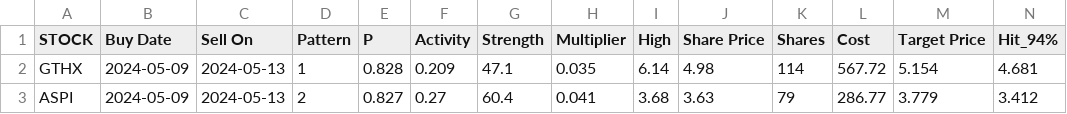
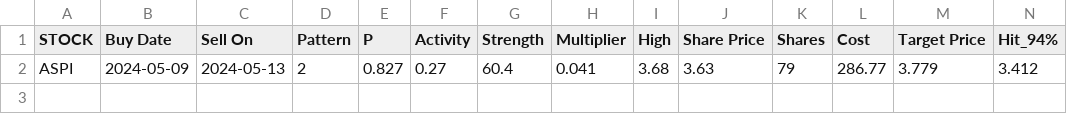
Before and after one commit to p-norris/swing_trades, a CSV file: src/positions.csv, drawn as a sheet; only a part is shown; rows hold the shown columns only; the diff names each change by its address in the sheet, - before the commit and + after, or states it on an @@ line.

Commit message:
updating file

```diff
--- a/src/positions.csv
+++ b/src/positions.csv
-row 2: GTHX | 2024-05-09 | 2024-05-13 | 1 | 0.828 | 0.209 | 47.1 | 0.035 | 6.14 | 4.98 | 114 | 567.72 | 5.154 | 4.681
```
